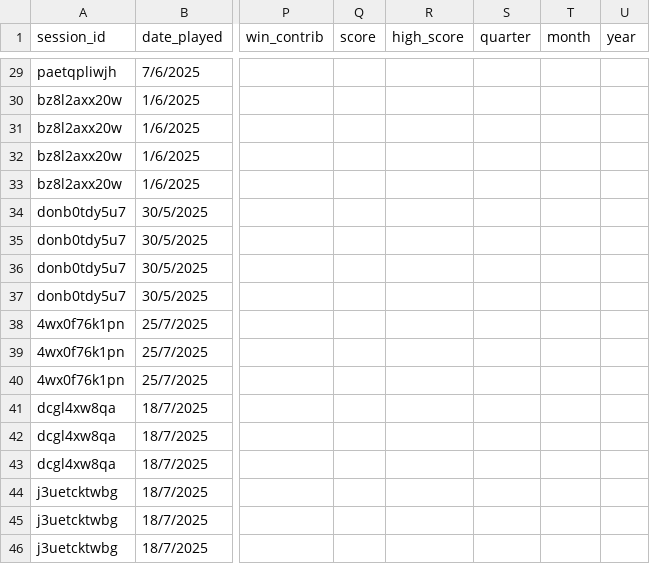
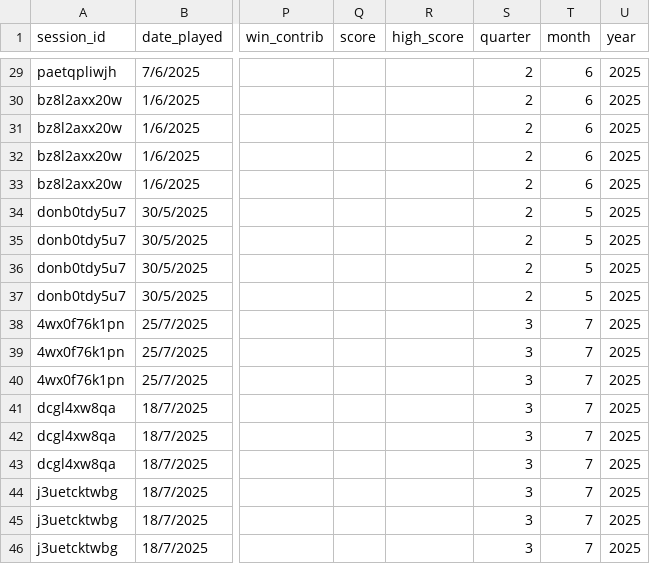
Before and after one commit to minimartzz/trakka, a CSV file: dev/sql_commands/comp_game_log.csv, drawn as a sheet; only a part is shown, gaps mark what is left out; the diff covers the shown part only; the diff names each change by its address in the sheet, - before the commit and + after, or states it on an @@ line.

```diff
--- a/dev/sql_commands/comp_game_log.csv
+++ b/dev/sql_commands/comp_game_log.csv
-S29:S37 (quarter): (empty)
+S29:S37 (quarter): 2
-T29:T33 (month): (empty)
+T29:T33 (month): 6
-U29:U46 (year): (empty)
+U29:U46 (year): 2025
-T34:T37 (month): (empty)
+T34:T37 (month): 5
-S38:S46 (quarter): (empty)
+S38:S46 (quarter): 3
-T38:T46 (month): (empty)
+T38:T46 (month): 7
```
Also changed, not shown: 81 edited cells elsewhere in this file, 7 other files.
